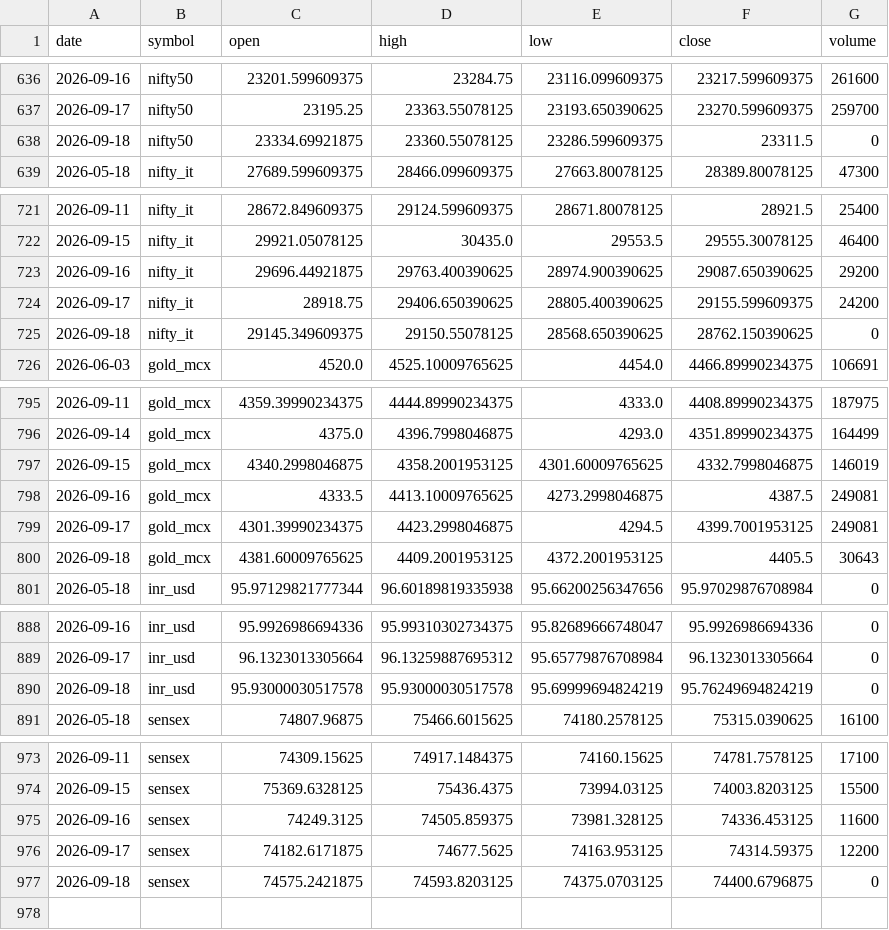
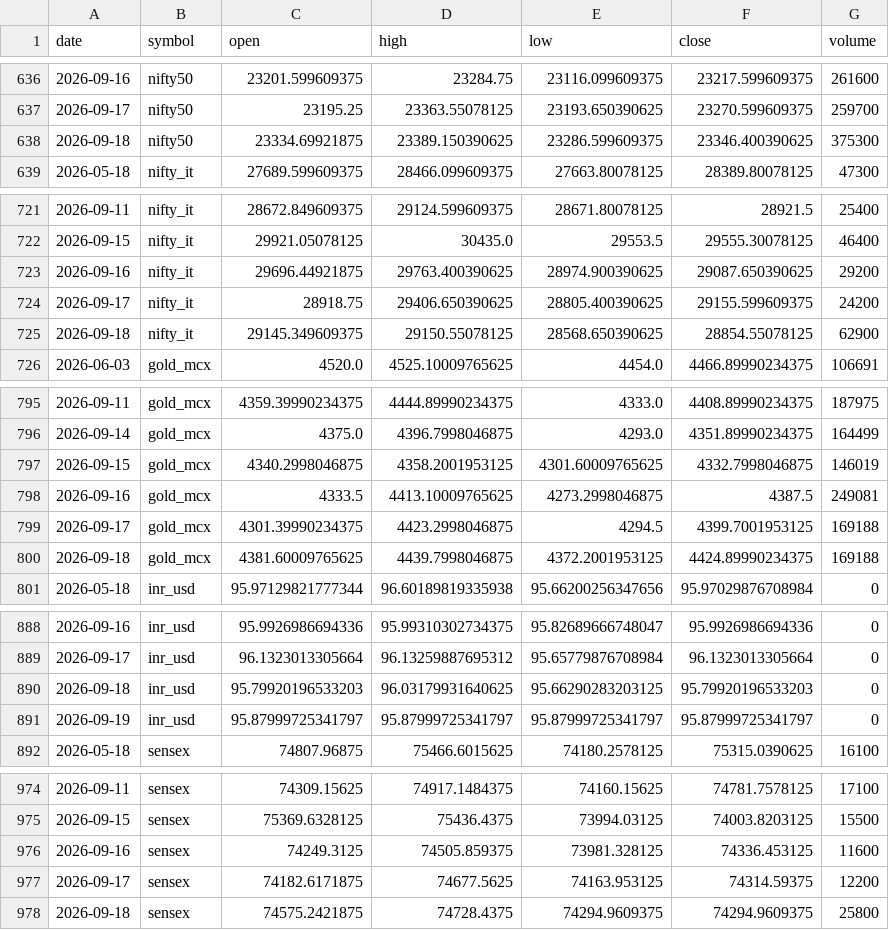
Before and after one commit to ImmadiVenkatesh/india-energy-dashboard, a CSV file: data/markets.csv, drawn as a sheet; only a part is shown, gaps mark what is left out.

```diff
--- a/data/markets.csv
+++ b/data/markets.csv
@@ -637,3 +637,3 @@ date,symbol,open,high,low,close,volume
 2026-09-17,nifty50,23195.25,23363.55078125,23193.650390625,23270.599609375,259700
-2026-09-18,nifty50,23334.69921875,23360.55078125,23286.599609375,23311.5,0
+2026-09-18,nifty50,23334.69921875,23389.150390625,23286.599609375,23346.400390625,375300
 2026-05-18,nifty_it,27689.599609375,28466.099609375,27663.80078125,28389.80078125,47300
@@ -724,3 +724,3 @@ date,symbol,open,high,low,close,volume
 2026-09-17,nifty_it,28918.75,29406.650390625,28805.400390625,29155.599609375,24200
-2026-09-18,nifty_it,29145.349609375,29150.55078125,28568.650390625,28762.150390625,0
+2026-09-18,nifty_it,29145.349609375,29150.55078125,28568.650390625,28854.55078125,62900
 2026-06-03,gold_mcx,4520.0,4525.10009765625,4454.0,4466.89990234375,106691
@@ -798,4 +798,4 @@ date,symbol,open,high,low,close,volume
 2026-09-16,gold_mcx,4333.5,4413.10009765625,4273.2998046875,4387.5,249081
-2026-09-17,gold_mcx,4301.39990234375,4423.2998046875,4294.5,4399.7001953125,249081
-2026-09-18,gold_mcx,4381.60009765625,4409.2001953125,4372.2001953125,4405.5,30643
+2026-09-17,gold_mcx,4301.39990234375,4423.2998046875,4294.5,4399.7001953125,169188
+2026-09-18,gold_mcx,4381.60009765625,4439.7998046875,4372.2001953125,4424.89990234375,169188
 2026-05-18,inr_usd,95.97129821777344,96.60189819335938,95.66200256347656,95.97029876708984,0
@@ -889,3 +889,4 @@ date,symbol,open,high,low,close,volume
 2026-09-17,inr_usd,96.1323013305664,96.13259887695312,95.65779876708984,96.1323013305664,0
-2026-09-18,inr_usd,95.93000030517578,95.93000030517578,95.69999694824219,95.76249694824219,0
+2026-09-18,inr_usd,95.79920196533203,96.03179931640625,95.66290283203125,95.79920196533203,0
+2026-09-19,inr_usd,95.87999725341797,95.87999725341797,95.87999725341797,95.87999725341797,0
 2026-05-18,sensex,74807.96875,75466.6015625,74180.2578125,75315.0390625,16100
@@ -976,2 +977,2 @@ date,symbol,open,high,low,close,volume
 2026-09-17,sensex,74182.6171875,74677.5625,74163.953125,74314.59375,12200
-2026-09-18,sensex,74575.2421875,74593.8203125,74375.0703125,74400.6796875,0
+2026-09-18,sensex,74575.2421875,74728.4375,74294.9609375,74294.9609375,25800
```
Also changed, not shown: data/crude_benchmarks.csv, data/spr_history.csv, 7 other files.
